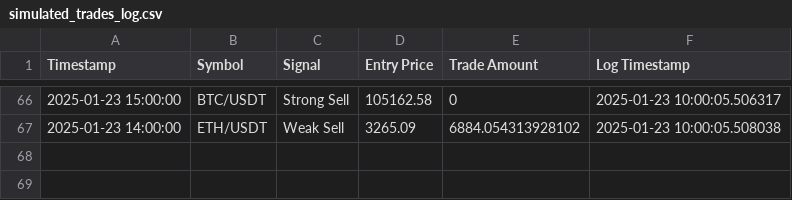
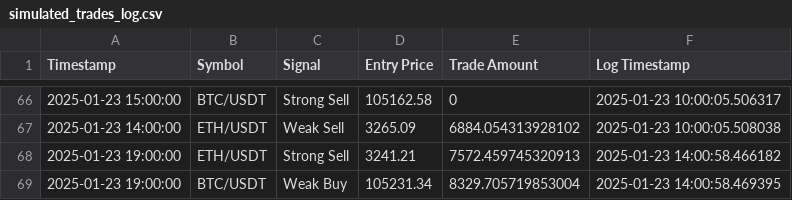
Before and after one commit to bspreston10/BTC-trading-bot, a CSV file: simulated_trades_log.csv, drawn as a sheet; only a part is shown, gaps mark what is left out.

```diff
--- a/simulated_trades_log.csv
+++ b/simulated_trades_log.csv
@@ -67 +67,3 @@ Timestamp,Symbol,Signal,Entry Price,Trade Amount,Log Timestamp
 2025-01-23 14:00:00,ETH/USDT,Weak Sell,3265.09,6884.054313928102,2025-01-23 10:00:05.508038
+2025-01-23 19:00:00,ETH/USDT,Strong Sell,3241.21,7572.459745320913,2025-01-23 14:00:58.466182
+2025-01-23 19:00:00,BTC/USDT,Weak Buy,105231.34,8329.705719853004,2025-01-23 14:00:58.469395
```
Also changed, not shown: 1 other file.
